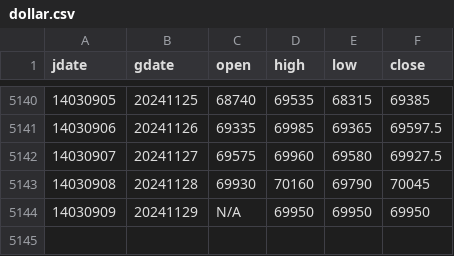
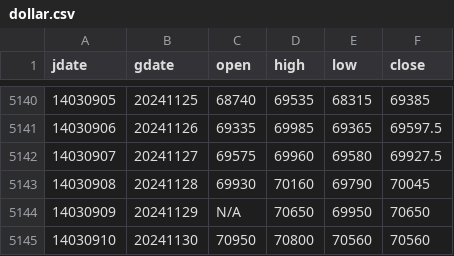
Before and after one commit to m-ahmadi/m-ahmadi.github.io, a CSV file: data/dollar.csv, drawn as a sheet; only a part is shown, gaps mark what is left out.

Commit message:
data update

```diff
--- a/data/dollar.csv
+++ b/data/dollar.csv
@@ -5143,2 +5143,3 @@ jdate,gdate,open,high,low,close
 14030908,20241128,69930,70160,69790,70045
-14030909,20241129,N/A,69950,69950,69950
+14030909,20241129,N/A,70650,69950,70650
+14030910,20241130,70950,70800,70560,70560
```
Also changed, not shown: 7 other files.
